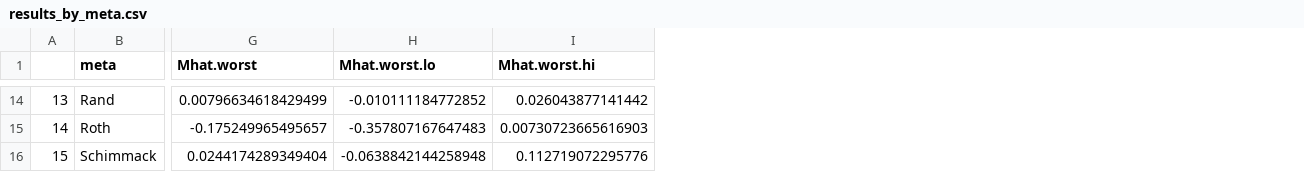
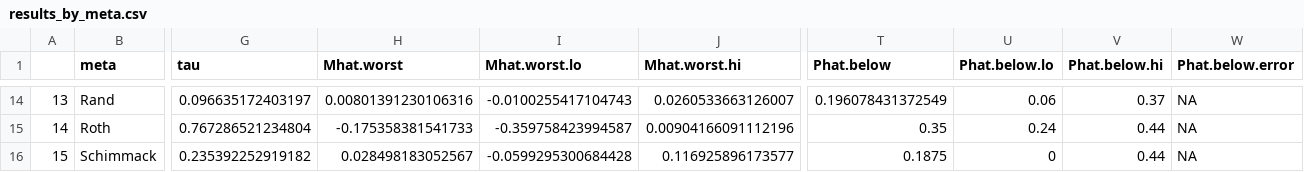
Before and after one commit to mllewis/kvarven_reanalysis, a CSV file: results/analysis_2/results_by_meta.csv, drawn as a sheet; only a part is shown, gaps mark what is left out; addresses are those after the commit; the diff covers the shown part only; the diff names each change by its address in the sheet, - before the commit and + after, or states it on an @@ line.

Commit message:
add forest plot and Phat stats

```diff
--- a/results/analysis_2/results_by_meta.csv
+++ b/results/analysis_2/results_by_meta.csv
+column G (tau), rows 14-16: 0.096635172403197 | 0.767286521234804 | 0.235392252919182
+column T (Phat.below), rows 14-16: 0.196078431372549 | 0.35 | 0.1875
+column U (Phat.below.lo), rows 14-16: 0.06 | 0.24 | 0
+column V (Phat.below.hi), rows 14-16: 0.37 | 0.44 | 0.44
+column W (Phat.below.error), rows 14-16: all NA
-H14 (Mhat.worst): 0.00796634618429499
+H14 (Mhat.worst): 0.00801391230106316
-I14 (Mhat.worst.lo): -0.010111184772852
+I14 (Mhat.worst.lo): -0.0100255417104743
-J14 (Mhat.worst.hi): 0.026043877141442
+J14 (Mhat.worst.hi): 0.0260533663126007
-H15 (Mhat.worst): -0.175249965495657
+H15 (Mhat.worst): -0.175358381541733
-I15 (Mhat.worst.lo): -0.357807167647483
+I15 (Mhat.worst.lo): -0.359758423994587
-J15 (Mhat.worst.hi): 0.00730723665616903
+J15 (Mhat.worst.hi): 0.00904166091112196
-H16 (Mhat.worst): 0.0244174289349404
+H16 (Mhat.worst): 0.028498183052567
-I16 (Mhat.worst.lo): -0.0638842144258948
+I16 (Mhat.worst.lo): -0.0599295300684428
-J16 (Mhat.worst.hi): 0.112719072295776
+J16 (Mhat.worst.hi): 0.116925896173577
```
Also changed, not shown: 27 edited cells elsewhere in this file, results/analysis_2/stats_for_paper.csv, 4 other files.
